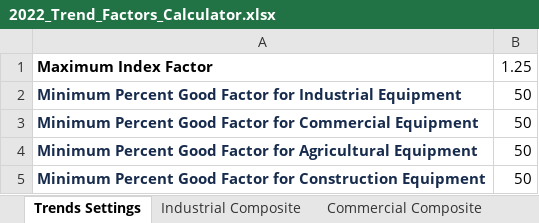
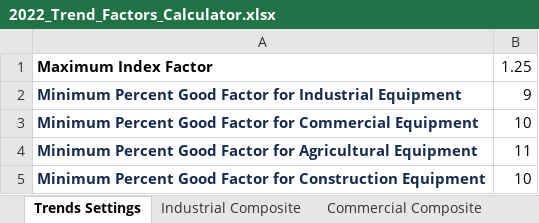
Before and after one commit to Adityaaakum/SM-APAS, an Excel workbook: data/BppTrend/Valid_Import_Files/2022_Trend_Factors_Calculator.xlsx, sheet Trends Settings, drawn as a sheet; values as stored, in another font and other column widths than the file's, no borders; the diff names each change by its address in the sheet, - before the commit and + after, or states it on an @@ line.

```diff
--- a/data/BppTrend/Valid_Import_Files/2022_Trend_Factors_Calculator.xlsx (sheet Trends Settings)
+++ b/data/BppTrend/Valid_Import_Files/2022_Trend_Factors_Calculator.xlsx (sheet Trends Settings)
-B2: 50
+B2: 9
-B3: 50
+B3: 10
-B4: 50
+B4: 11
-B5: 50
+B5: 10
```
Also changed, not shown: sheet Commercial Composite, sheet Industrial Composite, sheet Agricultural Composite, sheet Construction Composite, sheet 2019 CPI, charts or pictures, 2 other files.
